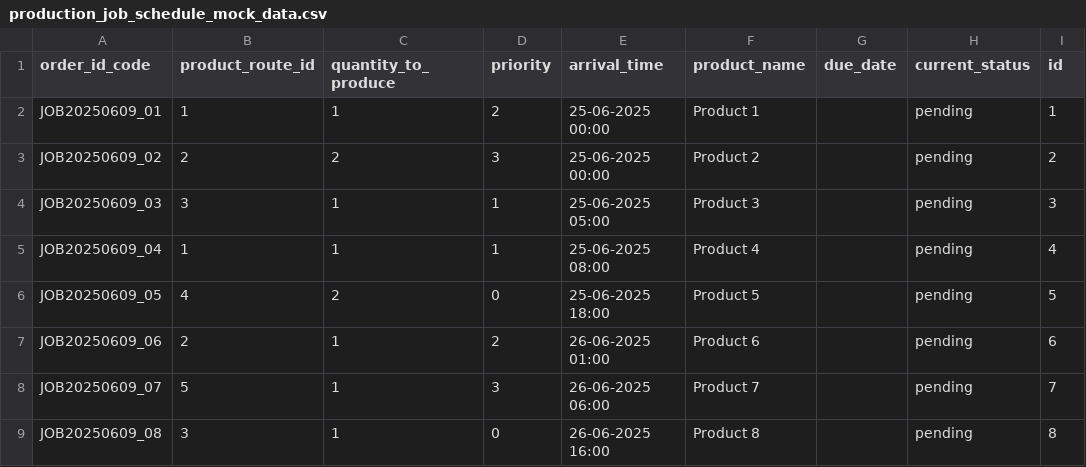
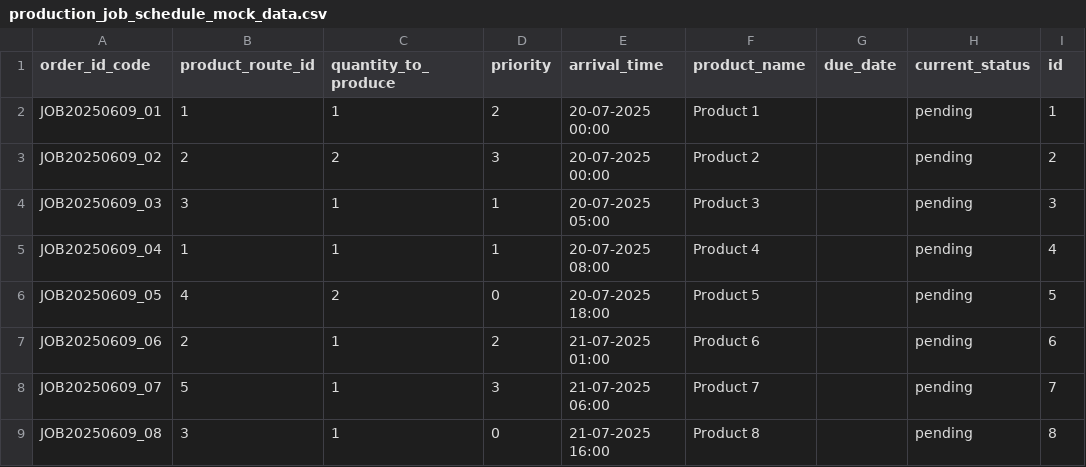
Before and after one commit to RakshitChaturvedi/DigiFlow-Scheduler-MVP, a CSV file: mock_data/production_job_schedule_mock_data.csv, drawn as a sheet.

Commit message:
feat(polishing): Updated scheduler logic

```diff
--- a/mock_data/production_job_schedule_mock_data.csv
+++ b/mock_data/production_job_schedule_mock_data.csv
@@ -1,9 +1,9 @@
 order_id_code,product_route_id,quantity_to_produce,priority,arrival_time,product_name,due_date,current_status,id
-JOB20250609_01,1,1,2,25-06-2025 00:00,Product 1,,pending,1
-JOB20250609_02,2,2,3,25-06-2025 00:00,Product 2,,pending,2
-JOB20250609_03,3,1,1,25-06-2025 05:00,Product 3,,pending,3
-JOB20250609_04,1,1,1,25-06-2025 08:00,Product 4,,pending,4
-JOB20250609_05,4,2,0,25-06-2025 18:00,Product 5,,pending,5
-JOB20250609_06,2,1,2,26-06-2025 01:00,Product 6,,pending,6
-JOB20250609_07,5,1,3,26-06-2025 06:00,Product 7,,pending,7
-JOB20250609_08,3,1,0,26-06-2025 16:00,Product 8,,pending,8
+JOB20250609_01,1,1,2,20-07-2025 00:00,Product 1,,pending,1
+JOB20250609_02,2,2,3,20-07-2025 00:00,Product 2,,pending,2
+JOB20250609_03,3,1,1,20-07-2025 05:00,Product 3,,pending,3
+JOB20250609_04,1,1,1,20-07-2025 08:00,Product 4,,pending,4
+JOB20250609_05,4,2,0,20-07-2025 18:00,Product 5,,pending,5
+JOB20250609_06,2,1,2,21-07-2025 01:00,Product 6,,pending,6
+JOB20250609_07,5,1,3,21-07-2025 06:00,Product 7,,pending,7
+JOB20250609_08,3,1,0,21-07-2025 16:00,Product 8,,pending,8
```
Also changed, not shown: 6 other files.
